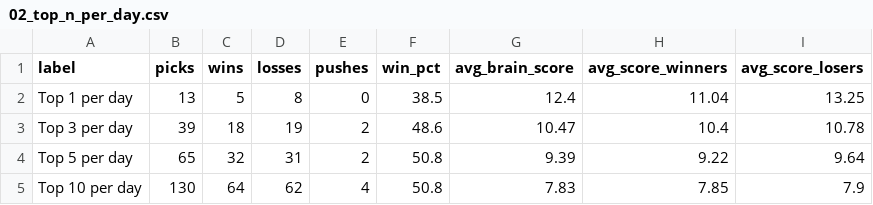
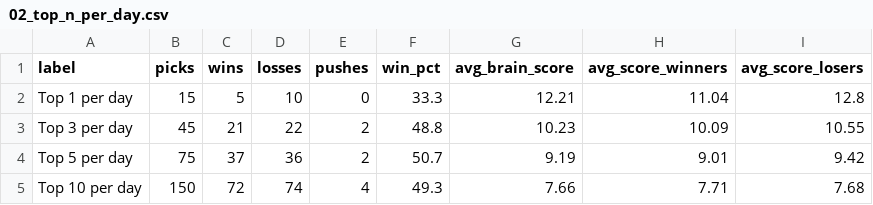
Before and after one commit to CameronBroussard6/cbb-site, a CSV file: data/02_top_n_per_day.csv, drawn as a sheet.

```diff
--- a/data/02_top_n_per_day.csv
+++ b/data/02_top_n_per_day.csv
@@ -1,5 +1,5 @@
 label,picks,wins,losses,pushes,win_pct,avg_brain_score,avg_score_winners,avg_score_losers
-Top 1 per day,13,5,8,0,38.5,12.4,11.04,13.25
-Top 3 per day,39,18,19,2,48.6,10.47,10.4,10.78
-Top 5 per day,65,32,31,2,50.8,9.39,9.22,9.64
-Top 10 per day,130,64,62,4,50.8,7.83,7.85,7.9
+Top 1 per day,15,5,10,0,33.3,12.21,11.04,12.8
+Top 3 per day,45,21,22,2,48.8,10.23,10.09,10.55
+Top 5 per day,75,37,36,2,50.7,9.19,9.01,9.42
+Top 10 per day,150,72,74,4,49.3,7.66,7.71,7.68
```
Also changed, not shown: data/03_brain_score_tiers.csv, data/06_daily_trend.csv, 21 other files.
